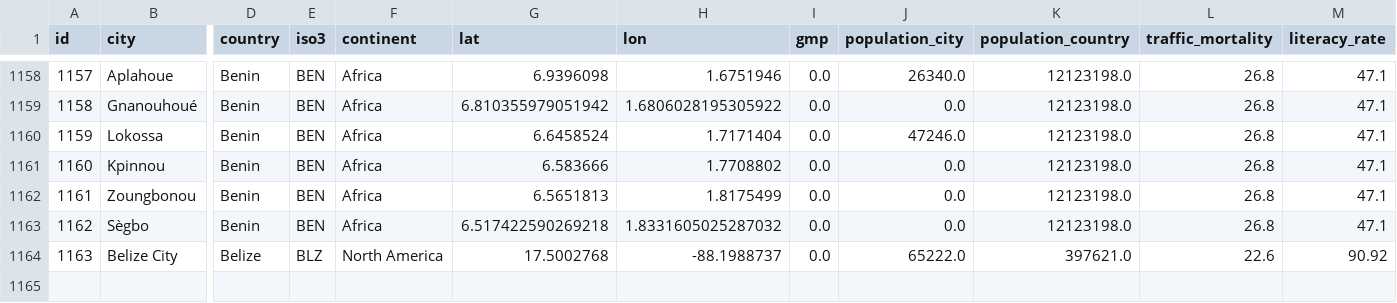
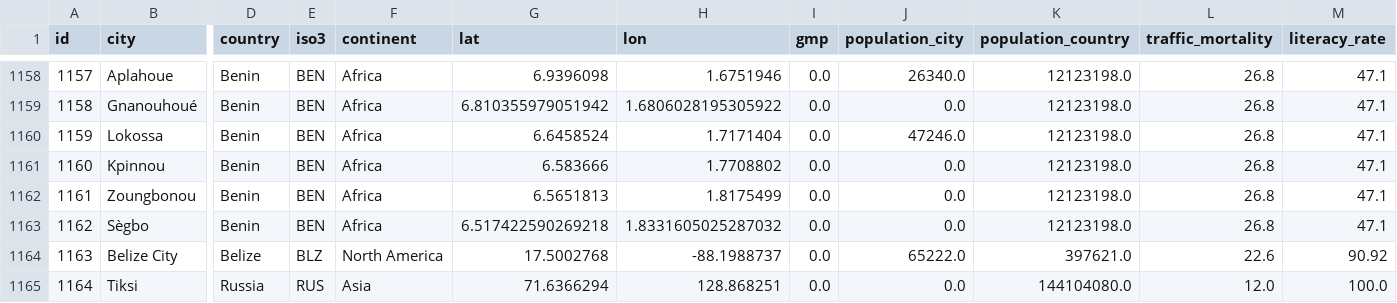
Before and after one commit to Shaadalam9/pedestrians-in-youtube, a CSV file: mapping.csv, drawn as a sheet; only a part is shown, gaps mark what is left out; rows hold the shown columns only; the diff names each change by its address in the sheet, - before the commit and + after, or states it on an @@ line.

Commit message:
Update mapping.csv

```diff
--- a/mapping.csv
+++ b/mapping.csv
+row 1165: 1164 | Tiksi | Russia | RUS | Asia | 71.6366294 | 128.868251 | 0.0 | 0.0 | 144104080.0 | 12.0 | 100.0
```
